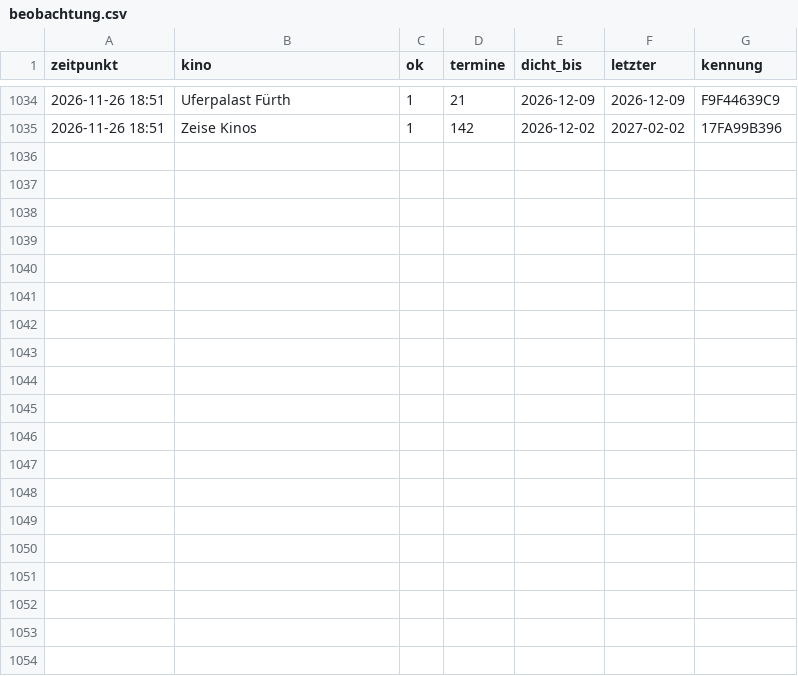
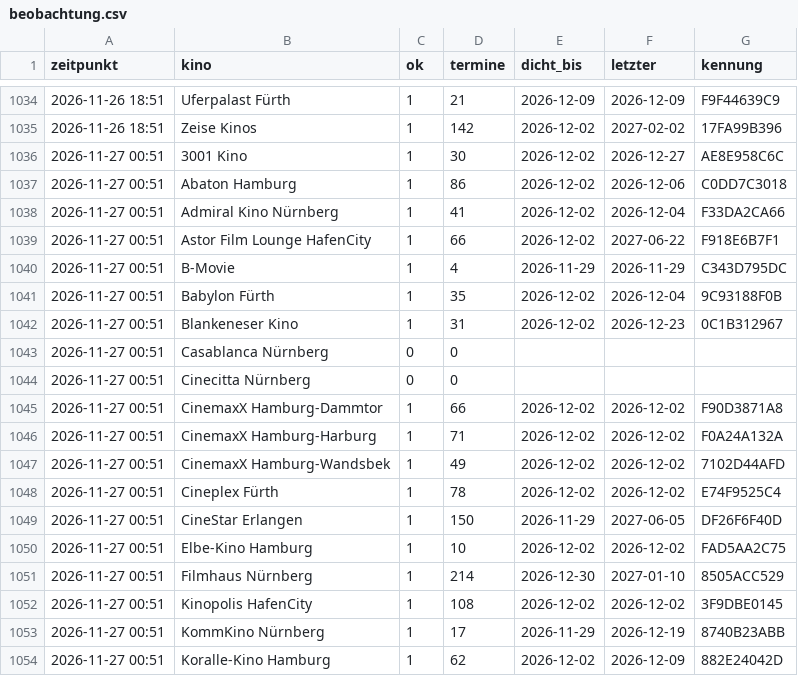
Before and after one commit to noris357/kinoprogramm, a CSV file: daten/beobachtung.csv, drawn as a sheet; only a part is shown, gaps mark what is left out; the diff covers the shown part only; the diff names each change by its address in the sheet, - before the commit and + after, or states it on an @@ line.

```diff
--- a/daten/beobachtung.csv
+++ b/daten/beobachtung.csv
+row 1036: 2026-11-27 00:51 | 3001 Kino | 1 | 30 | 2026-12-02 | 2026-12-27 | AE8E958C6C
+row 1037: 2026-11-27 00:51 | Abaton Hamburg | 1 | 86 | 2026-12-02 | 2026-12-06 | C0DD7C3018
+row 1038: 2026-11-27 00:51 | Admiral Kino Nürnberg | 1 | 41 | 2026-12-02 | 2026-12-04 | F33DA2CA66
+row 1039: 2026-11-27 00:51 | Astor Film Lounge HafenCity | 1 | 66 | 2026-12-02 | 2027-06-22 | F918E6B7F1
+row 1040: 2026-11-27 00:51 | B-Movie | 1 | 4 | 2026-11-29 | 2026-11-29 | C343D795DC
+row 1041: 2026-11-27 00:51 | Babylon Fürth | 1 | 35 | 2026-12-02 | 2026-12-04 | 9C93188F0B
+row 1042: 2026-11-27 00:51 | Blankeneser Kino | 1 | 31 | 2026-12-02 | 2026-12-23 | 0C1B312967
+row 1043: 2026-11-27 00:51 | Casablanca Nürnberg | 0 | 0
+row 1044: 2026-11-27 00:51 | Cinecitta Nürnberg | 0 | 0
+row 1045: 2026-11-27 00:51 | CinemaxX Hamburg-Dammtor | 1 | 66 | 2026-12-02 | 2026-12-02 | F90D3871A8
+row 1046: 2026-11-27 00:51 | CinemaxX Hamburg-Harburg | 1 | 71 | 2026-12-02 | 2026-12-02 | F0A24A132A
+row 1047: 2026-11-27 00:51 | CinemaxX Hamburg-Wandsbek | 1 | 49 | 2026-12-02 | 2026-12-02 | 7102D44AFD
+row 1048: 2026-11-27 00:51 | Cineplex Fürth | 1 | 78 | 2026-12-02 | 2026-12-02 | E74F9525C4
+row 1049: 2026-11-27 00:51 | CineStar Erlangen | 1 | 150 | 2026-11-29 | 2027-06-05 | DF26F6F40D
+row 1050: 2026-11-27 00:51 | Elbe-Kino Hamburg | 1 | 10 | 2026-12-02 | 2026-12-02 | FAD5AA2C75
+row 1051: 2026-11-27 00:51 | Filmhaus Nürnberg | 1 | 214 | 2026-12-30 | 2027-01-10 | 8505ACC529
+row 1052: 2026-11-27 00:51 | Kinopolis HafenCity | 1 | 108 | 2026-12-02 | 2026-12-02 | 3F9DBE0145
+row 1053: 2026-11-27 00:51 | KommKino Nürnberg | 1 | 17 | 2026-11-29 | 2026-12-19 | 8740B23ABB
+row 1054: 2026-11-27 00:51 | Koralle-Kino Hamburg | 1 | 62 | 2026-12-02 | 2026-12-09 | 882E24042D
```
Also changed, not shown: 10 added rows elsewhere in this file.
